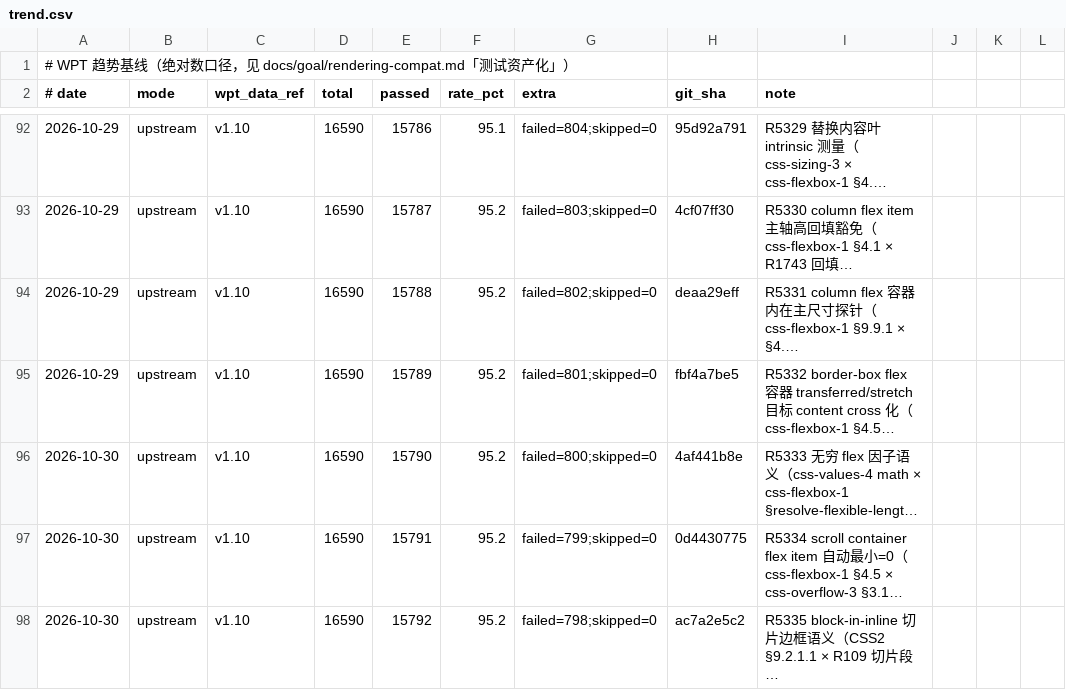
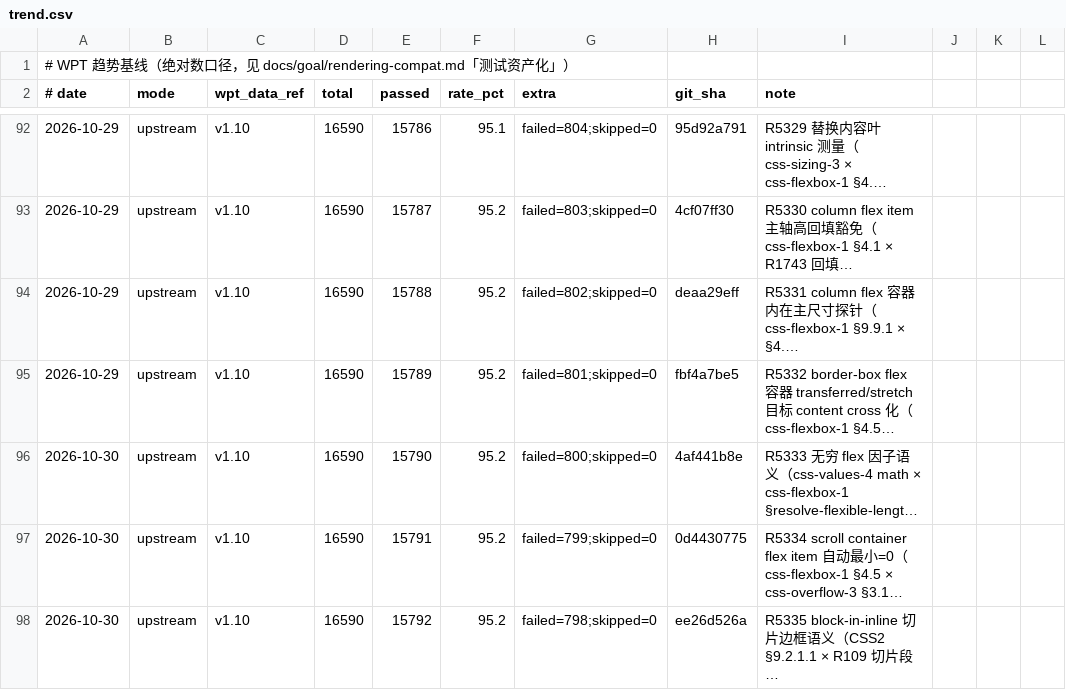
Before and after one commit to leizongmin/ZeroWeb, a CSV file: docs/goal/rendering-compat/evidence/wpt-trends/trend.csv, drawn as a sheet; only a part is shown, gaps mark what is left out; long unchanged cells end in …; the diff names each change by its address in the sheet, - before the commit and + after, or states it on an @@ line.

```diff
--- a/docs/goal/rendering-compat/evidence/wpt-trends/trend.csv
+++ b/docs/goal/rendering-compat/evidence/wpt-trends/trend.csv
-H98 (git_sha): ac7a2e5c2
+H98 (git_sha): ee26d526a
```
Also changed, not shown: 3 other files.
